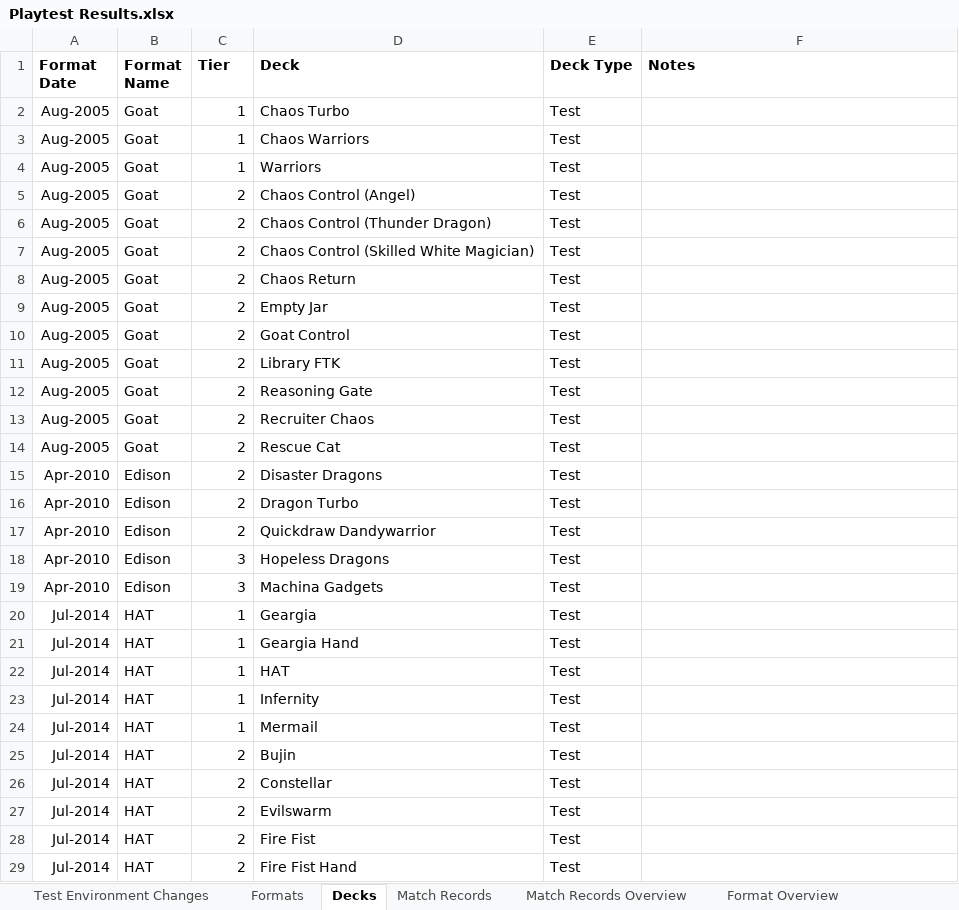
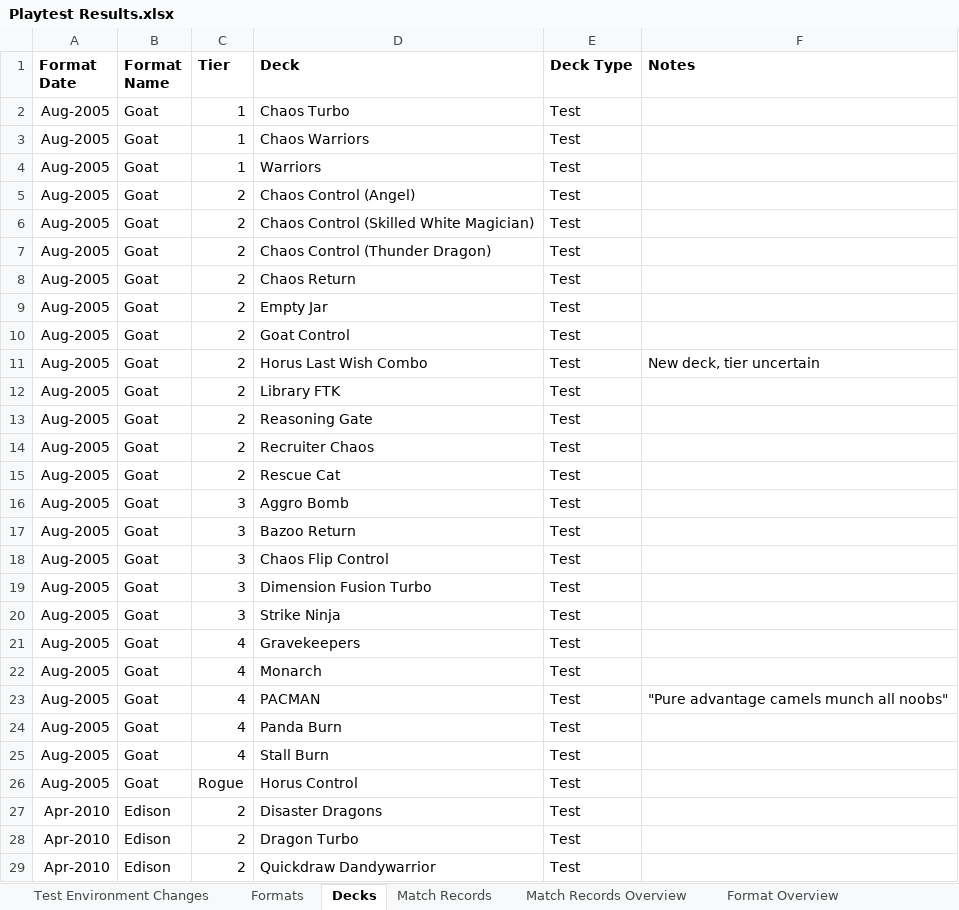
Before and after one commit to huf0001/CustomYGO, an Excel workbook: Templates/Custom Archetype Template/Playtest Results.xlsx, sheet Decks, drawn as a sheet; only a part is shown; the shorter side is filled out with more unchanged rows; values as stored, in another font and other column widths than the file's, no borders; the diff names each change by its address in the sheet, - before the commit and + after, or states it on an @@ line.

Commit message:
Testing records for Horus Control to set a baseline for the custom Horus support. This also resulted in another test deck for rogue Goat format, Horus Control, and adjustments to the playtesting spreadsheet template.

```diff
--- a/Templates/Custom Archetype Template/Playtest Results.xlsx (sheet Decks)
+++ b/Templates/Custom Archetype Template/Playtest Results.xlsx (sheet Decks)
@@ row 7 moved to row 6: Aug-2005 @@
+row 11: Aug-2005 | Goat | 2 | Horus Last Wish Combo | Test | New deck, tier uncertain
+row 16: Aug-2005 | Goat | 3 | Aggro Bomb | Test
+row 17: Aug-2005 | Goat | 3 | Bazoo Return | Test
+row 18: Aug-2005 | Goat | 3 | Chaos Flip Control | Test
+row 19: Aug-2005 | Goat | 3 | Dimension Fusion Turbo | Test
+row 20: Aug-2005 | Goat | 3 | Strike Ninja | Test
+row 21: Aug-2005 | Goat | 4 | Gravekeepers | Test
+row 22: Aug-2005 | Goat | 4 | Monarch | Test
+row 23: Aug-2005 | Goat | 4 | PACMAN | Test | "Pure advantage camels munch all noobs"
+row 24: Aug-2005 | Goat | 4 | Panda Burn | Test
+row 25: Aug-2005 | Goat | 4 | Stall Burn | Test
+row 26: Aug-2005 | Goat | Rogue | Horus Control | Test
```
Also changed, not shown: sheet Match Records Overview, sheet Format Overview, sheet Test Environment Changes, sheet Match Records, formulas that keep their value, 5 other files.
